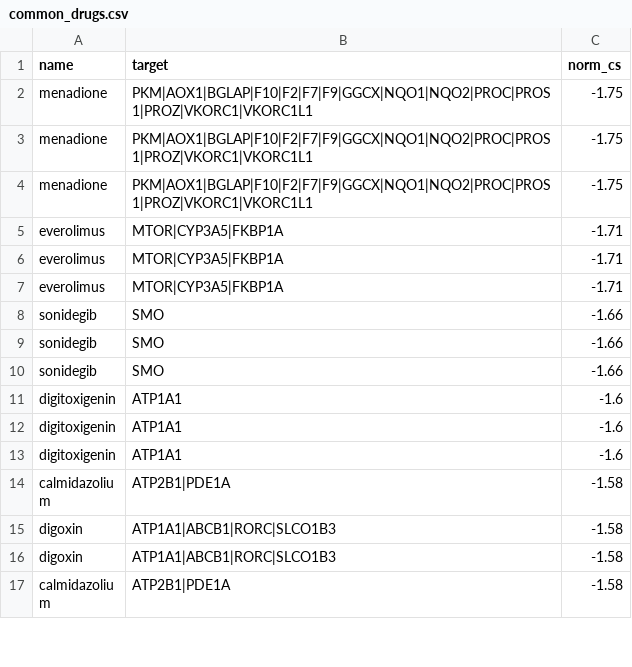
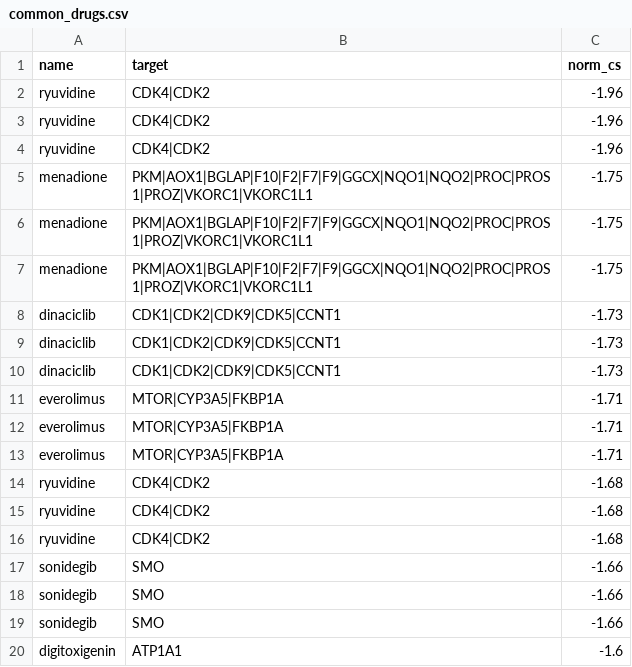
Before and after one commit to laubravo/212_drugs, a CSV file: CMap_output/GSE141549/drugs/common_drugs.csv, drawn as a sheet; only a part is shown; the shorter side is filled out with more unchanged rows; the diff covers the shown part only.

```diff
--- a/CMap_output/GSE141549/drugs/common_drugs.csv
+++ b/CMap_output/GSE141549/drugs/common_drugs.csv
@@ -1,2 +1,5 @@
 name,target,norm_cs
+ryuvidine,CDK4|CDK2,-1.96
+ryuvidine,CDK4|CDK2,-1.96
+ryuvidine,CDK4|CDK2,-1.96
 menadione,PKM|AOX1|BGLAP|F10|F2|F7|F9|GGCX|NQO1|NQO2|PROC|PROS1|PROZ|VKORC1|VKORC1L1,-1.75
@@ -4,2 +7,5 @@ menadione,PKM|AOX1|BGLAP|F10|F2|F7|F9|GGCX|NQO1|NQO2|PROC|PROS1|PROZ|VKORC1|VKOR
 menadione,PKM|AOX1|BGLAP|F10|F2|F7|F9|GGCX|NQO1|NQO2|PROC|PROS1|PROZ|VKORC1|VKORC1L1,-1.75
+dinaciclib,CDK1|CDK2|CDK9|CDK5|CCNT1,-1.73
+dinaciclib,CDK1|CDK2|CDK9|CDK5|CCNT1,-1.73
+dinaciclib,CDK1|CDK2|CDK9|CDK5|CCNT1,-1.73
 everolimus,MTOR|CYP3A5|FKBP1A,-1.71
@@ -7,2 +13,5 @@ everolimus,MTOR|CYP3A5|FKBP1A,-1.71
 everolimus,MTOR|CYP3A5|FKBP1A,-1.71
+ryuvidine,CDK4|CDK2,-1.68
+ryuvidine,CDK4|CDK2,-1.68
+ryuvidine,CDK4|CDK2,-1.68
 sonidegib,SMO,-1.66
```
Also changed, not shown: 39 added rows and 2 moved rows elsewhere in this file.
